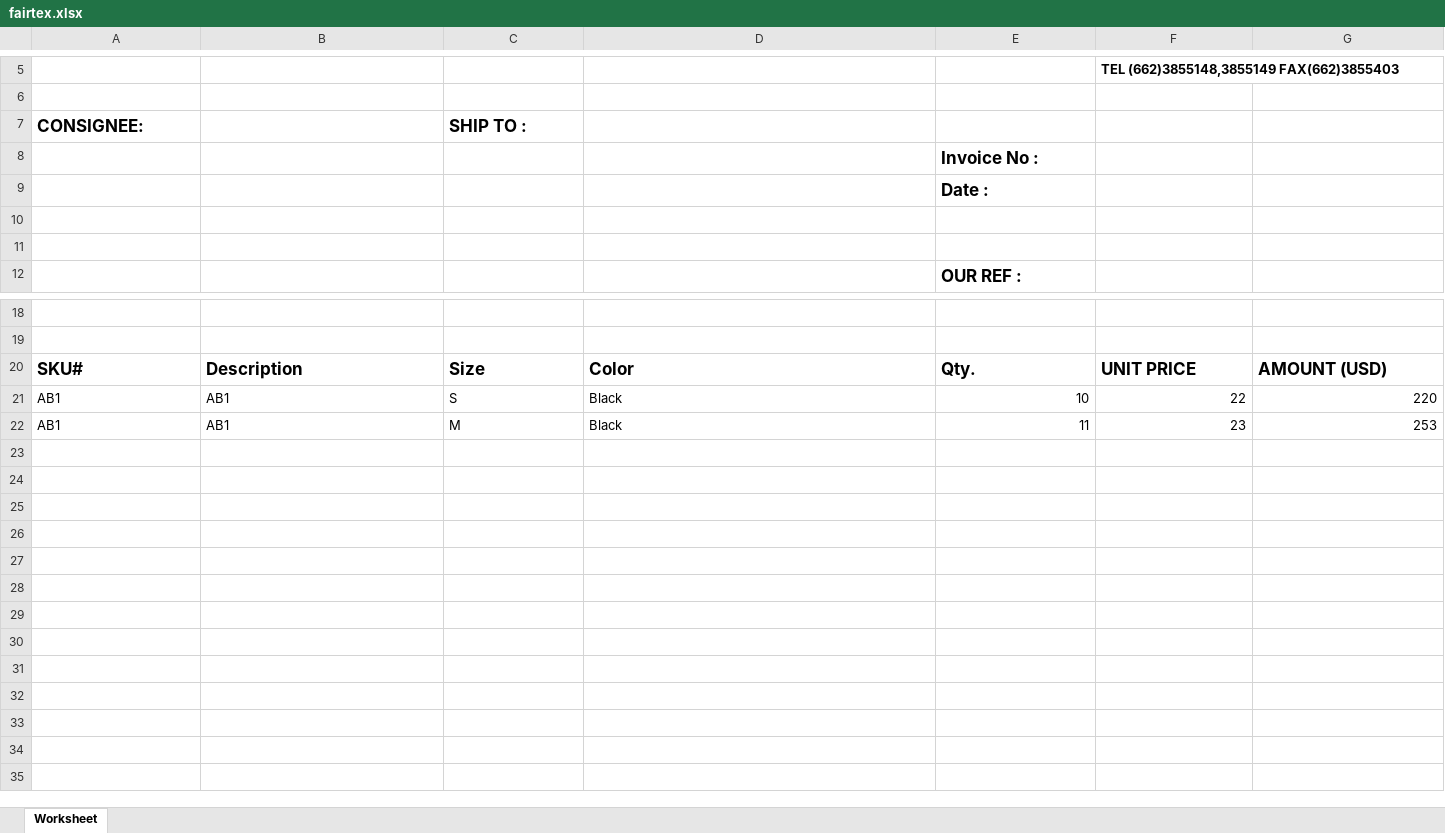
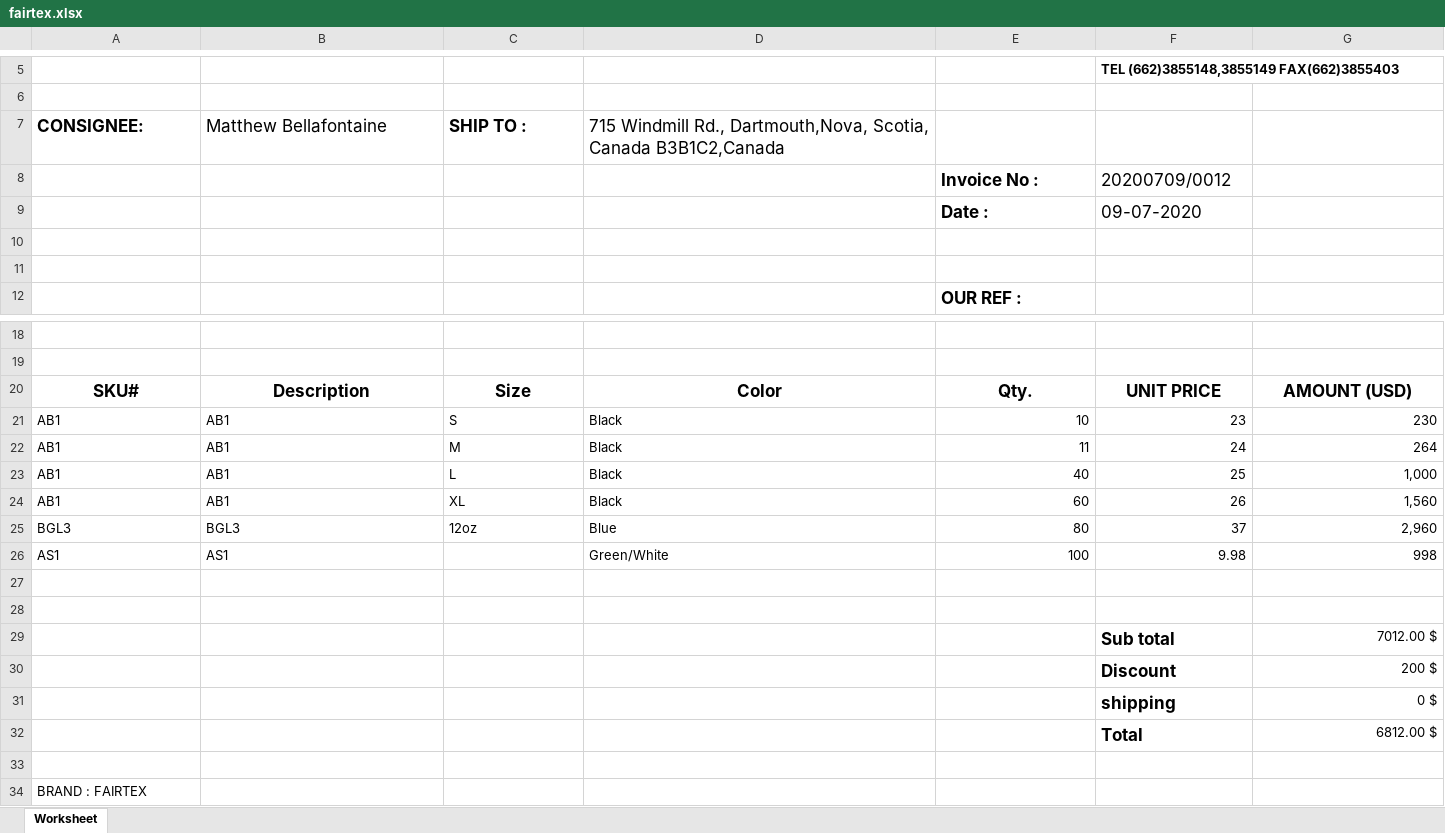
Before and after one commit to JumperSoft88/Fairtexexport, an Excel workbook: excel/fairtex.xlsx, sheet Worksheet, drawn as a sheet; only a part is shown, gaps mark what is left out; values as stored, in another font and other column widths than the file's, no borders; charts and pictures not drawn; the diff names each change by its address in the sheet, - before the commit and + after, or states it on an @@ line.

```diff
--- a/excel/fairtex.xlsx (sheet Worksheet)
+++ b/excel/fairtex.xlsx (sheet Worksheet)
-B7: (empty)
+B7: Matthew Bellafontaine
-D7: (empty)
+D7: 715 Windmill Rd., Dartmouth,Nova, Scotia, Canada B3B1C2,Canada
-F8: (empty)
+F8: 20200709/0012
-F9: (empty)
+F9: 09-07-2020
-A20:G20 alignment: left
+A20:G20 alignment: center
-F21: 22
+F21: 23
-G21: 220
+G21: 230
-F22: 23
+F22: 24
-G22: 253
+G22: 264
+row 23: AB1 | AB1 | L | Black | 40 | 25 | 1,000
+row 24: AB1 | AB1 | XL | Black | 60 | 26 | 1,560
+row 25: BGL3 | BGL3 | 12oz | Blue | 80 | 37 | 2,960
+row 26: AS1 | AS1 |  | Green/White | 100 | 9.98 | 998
+row 27: (empty)
+row 28: (empty)
+row 29:  |  |  |  |  | Sub total | 7012.00 $
+row 30:  |  |  |  |  | Discount | 200 $
+row 31:  |  |  |  |  | shipping | 0 $
+row 32:  |  |  |  |  | Total | 6812.00 $
+row 33: (empty)
+row 34: BRAND : FAIRTEX
```
Also changed, not shown: charts or pictures, 6 other files.
